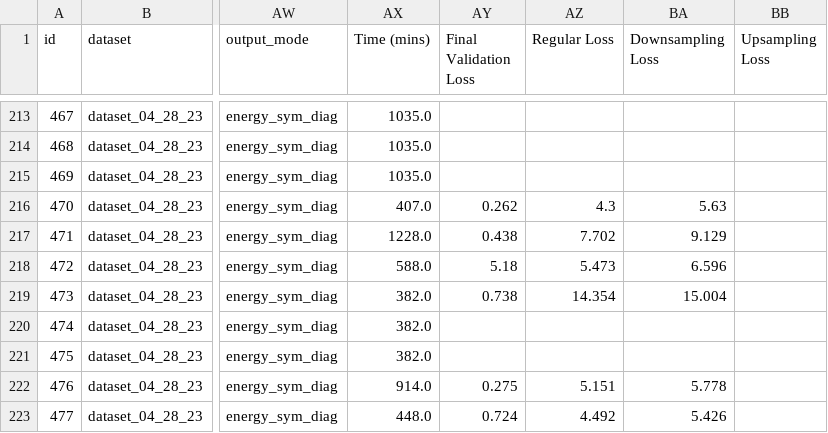
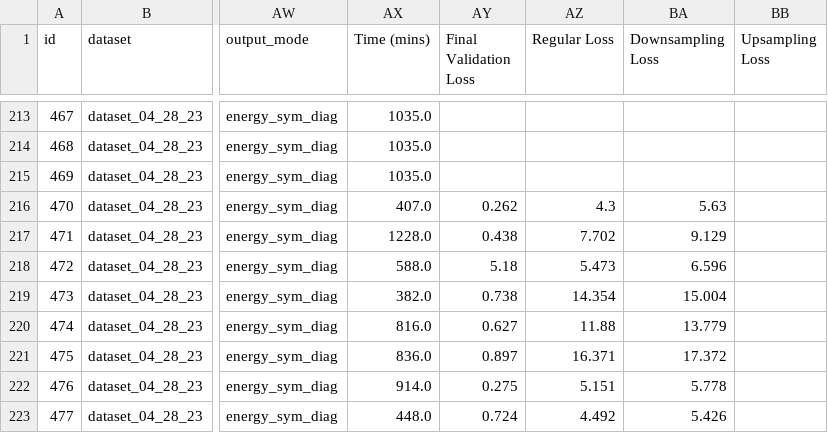
Before and after one commit to ERSchultz/sequences_to_contact_maps, a CSV file: results/ContactGNNEnergy/results_table.csv, drawn as a sheet; only a part is shown, gaps mark what is left out; the diff names each change by its address in the sheet, - before the commit and + after, or states it on an @@ line.

```diff
--- a/results/ContactGNNEnergy/results_table.csv
+++ b/results/ContactGNNEnergy/results_table.csv
-AX220 (Time (mins)): 382.0
+AX220 (Time (mins)): 816.0
-AY220 (Final Validation Loss): (empty)
+AY220 (Final Validation Loss): 0.627
-AZ220 (Regular Loss): (empty)
+AZ220 (Regular Loss): 11.88
-BA220 (Downsampling Loss): (empty)
+BA220 (Downsampling Loss): 13.779
-AX221 (Time (mins)): 382.0
+AX221 (Time (mins)): 836.0
-AY221 (Final Validation Loss): (empty)
+AY221 (Final Validation Loss): 0.897
-AZ221 (Regular Loss): (empty)
+AZ221 (Regular Loss): 16.371
-BA221 (Downsampling Loss): (empty)
+BA221 (Downsampling Loss): 17.372
```
Also changed, not shown: 7 other files.
